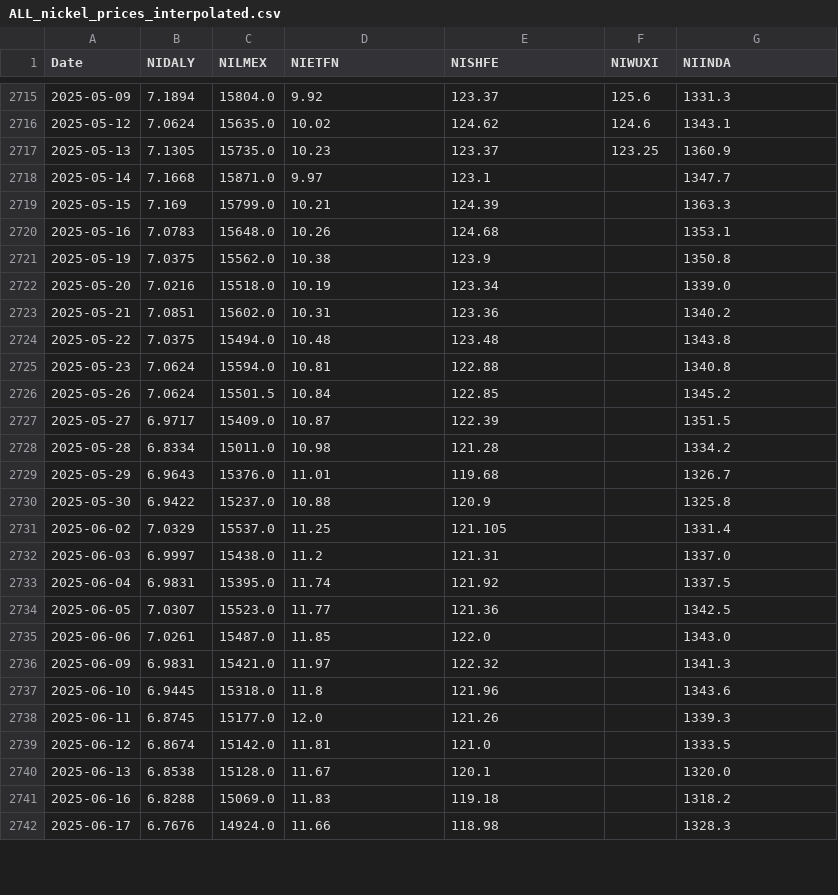
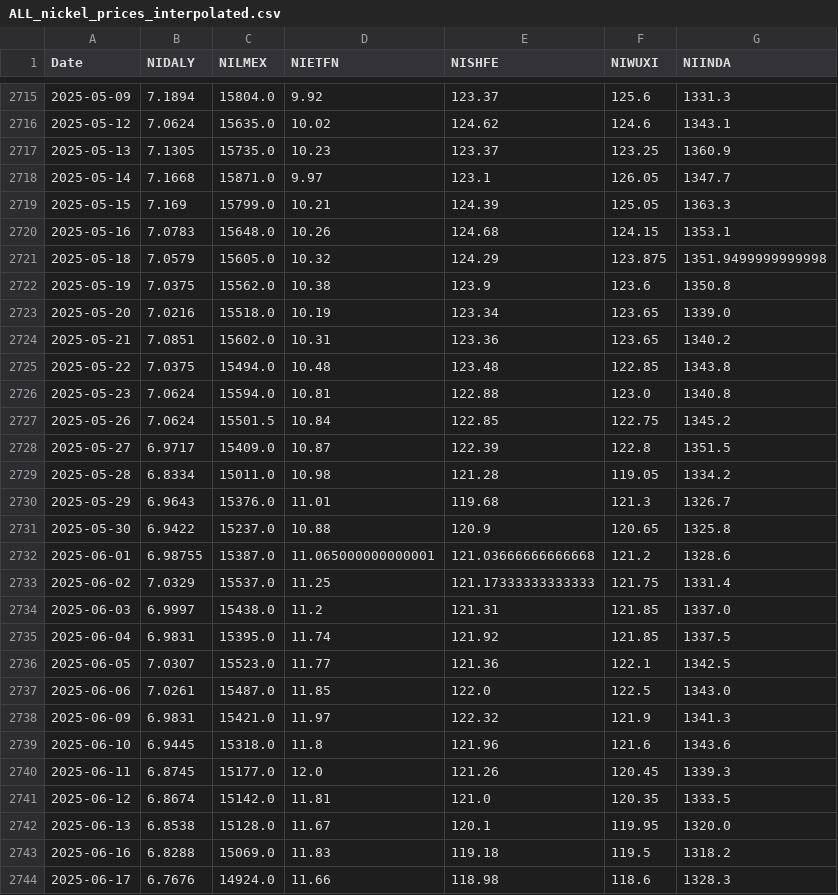
Before and after one commit to Doosheck/metals, a CSV file: data/ALL_nickel_prices_interpolated.csv, drawn as a sheet; only a part is shown, gaps mark what is left out; the diff covers the shown part only.

```diff
--- a/data/ALL_nickel_prices_interpolated.csv
+++ b/data/ALL_nickel_prices_interpolated.csv
@@ -2717,26 +2717,28 @@ Date,NIDALY,NILMEX,NIETFN,NISHFE,NIWUXI,NIINDA
 2025-05-13,7.1305,15735.0,10.23,123.37,123.25,1360.9
-2025-05-14,7.1668,15871.0,9.97,123.1,,1347.7
-2025-05-15,7.169,15799.0,10.21,124.39,,1363.3
-2025-05-16,7.0783,15648.0,10.26,124.68,,1353.1
-2025-05-19,7.0375,15562.0,10.38,123.9,,1350.8
-2025-05-20,7.0216,15518.0,10.19,123.34,,1339.0
-2025-05-21,7.0851,15602.0,10.31,123.36,,1340.2
-2025-05-22,7.0375,15494.0,10.48,123.48,,1343.8
-2025-05-23,7.0624,15594.0,10.81,122.88,,1340.8
-2025-05-26,7.0624,15501.5,10.84,122.85,,1345.2
-2025-05-27,6.9717,15409.0,10.87,122.39,,1351.5
-2025-05-28,6.8334,15011.0,10.98,121.28,,1334.2
-2025-05-29,6.9643,15376.0,11.01,119.68,,1326.7
-2025-05-30,6.9422,15237.0,10.88,120.9,,1325.8
-2025-06-02,7.0329,15537.0,11.25,121.105,,1331.4
-2025-06-03,6.9997,15438.0,11.2,121.31,,1337.0
-2025-06-04,6.9831,15395.0,11.74,121.92,,1337.5
-2025-06-05,7.0307,15523.0,11.77,121.36,,1342.5
-2025-06-06,7.0261,15487.0,11.85,122.0,,1343.0
-2025-06-09,6.9831,15421.0,11.97,122.32,,1341.3
-2025-06-10,6.9445,15318.0,11.8,121.96,,1343.6
-2025-06-11,6.8745,15177.0,12.0,121.26,,1339.3
-2025-06-12,6.8674,15142.0,11.81,121.0,,1333.5
-2025-06-13,6.8538,15128.0,11.67,120.1,,1320.0
-2025-06-16,6.8288,15069.0,11.83,119.18,,1318.2
-2025-06-17,6.7676,14924.0,11.66,118.98,,1328.3
+2025-05-14,7.1668,15871.0,9.97,123.1,126.05,1347.7
+2025-05-15,7.169,15799.0,10.21,124.39,125.05,1363.3
+2025-05-16,7.0783,15648.0,10.26,124.68,124.15,1353.1
+2025-05-18,7.0579,15605.0,10.32,124.29,123.875,1351.9499999999998
+2025-05-19,7.0375,15562.0,10.38,123.9,123.6,1350.8
+2025-05-20,7.0216,15518.0,10.19,123.34,123.65,1339.0
+2025-05-21,7.0851,15602.0,10.31,123.36,123.65,1340.2
+2025-05-22,7.0375,15494.0,10.48,123.48,122.85,1343.8
+2025-05-23,7.0624,15594.0,10.81,122.88,123.0,1340.8
+2025-05-26,7.0624,15501.5,10.84,122.85,122.75,1345.2
+2025-05-27,6.9717,15409.0,10.87,122.39,122.8,1351.5
+2025-05-28,6.8334,15011.0,10.98,121.28,119.05,1334.2
+2025-05-29,6.9643,15376.0,11.01,119.68,121.3,1326.7
+2025-05-30,6.9422,15237.0,10.88,120.9,120.65,1325.8
+2025-06-01,6.98755,15387.0,11.065000000000001,121.03666666666668,121.2,1328.6
+2025-06-02,7.0329,15537.0,11.25,121.17333333333333,121.75,1331.4
+2025-06-03,6.9997,15438.0,11.2,121.31,121.85,1337.0
+2025-06-04,6.9831,15395.0,11.74,121.92,121.85,1337.5
+2025-06-05,7.0307,15523.0,11.77,121.36,122.1,1342.5
+2025-06-06,7.0261,15487.0,11.85,122.0,122.5,1343.0
+2025-06-09,6.9831,15421.0,11.97,122.32,121.9,1341.3
+2025-06-10,6.9445,15318.0,11.8,121.96,121.6,1343.6
+2025-06-11,6.8745,15177.0,12.0,121.26,120.45,1339.3
+2025-06-12,6.8674,15142.0,11.81,121.0,120.35,1333.5
+2025-06-13,6.8538,15128.0,11.67,120.1,119.95,1320.0
+2025-06-16,6.8288,15069.0,11.83,119.18,119.5,1318.2
+2025-06-17,6.7676,14924.0,11.66,118.98,118.6,1328.3
```
Also changed, not shown: 4 added rows and 25 edited cells elsewhere in this file, data/ALL_cobalt_prices_interpolated.csv, data/ALL_copper_prices_cubic_spline.csv, 16 other files.
